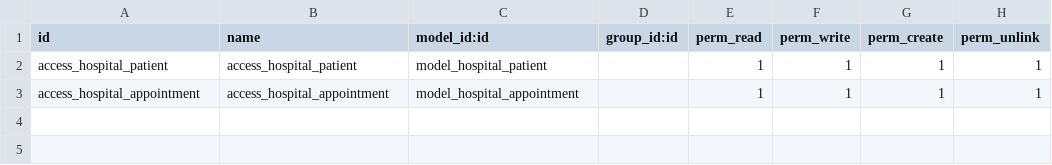
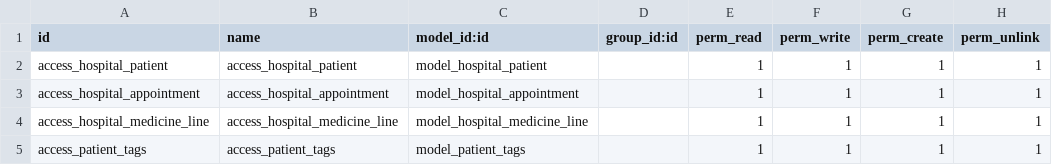
Before and after one commit to STAK0ZA/hospital-management, a CSV file: security/ir.model.access.csv, drawn as a sheet.

```diff
--- a/security/ir.model.access.csv
+++ b/security/ir.model.access.csv
@@ -3 +3,3 @@ access_hospital_patient,access_hospital_patient,model_hospital_patient,,1,1,1,1
 access_hospital_appointment,access_hospital_appointment,model_hospital_appointment,,1,1,1,1
+access_hospital_medicine_line,access_hospital_medicine_line,model_hospital_medicine_line,,1,1,1,1
+access_patient_tags,access_patient_tags,model_patient_tags,,1,1,1,1
```
Also changed, not shown: 9 other files.
